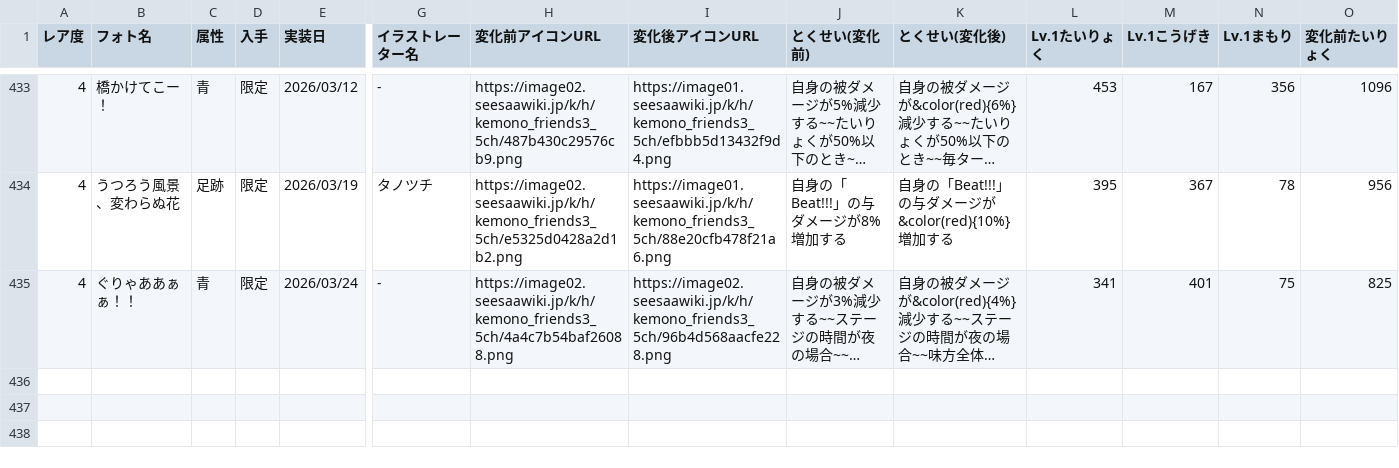
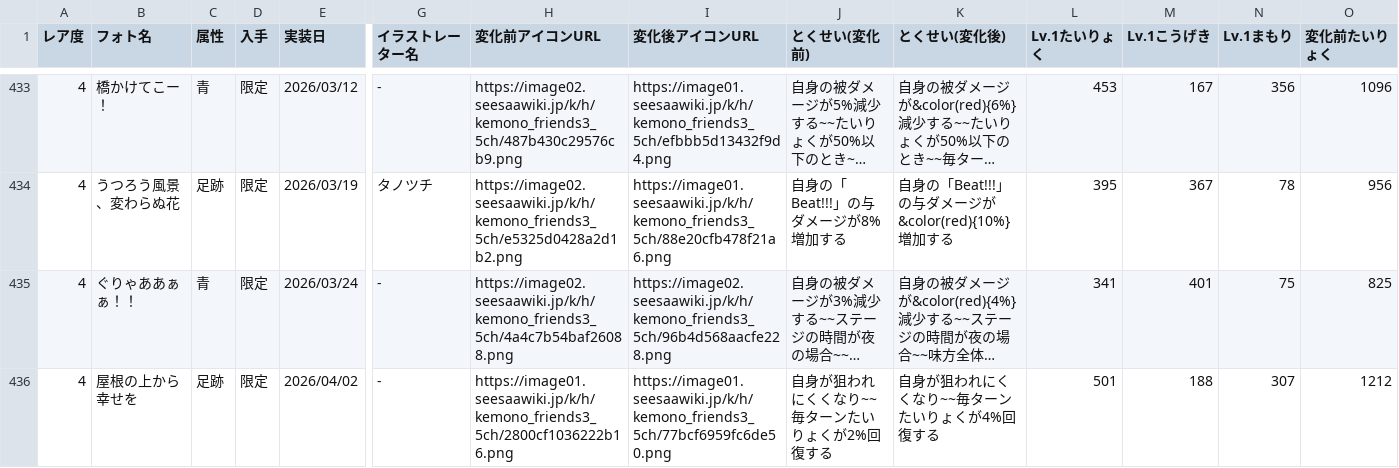
Before and after one commit to reamkf/wiki-nanodesu, a CSV file: csv/フォトデータ.csv, drawn as a sheet; only a part is shown, gaps mark what is left out; long unchanged cells end in …; rows hold the shown columns only; the diff names each change by its address in the sheet, - before the commit and + after, or states it on an @@ line.

```diff
--- a/csv/フォトデータ.csv
+++ b/csv/フォトデータ.csv
+row 436: 4 | 屋根の上から幸せを | 足跡 | 限定 | 2026/04/02 | - | https://image01.seesaawiki.jp/k/h/kemono_friends3_5ch/2800cf1036222b16.png | https://image01.seesaawiki.jp/k/h/kemono_friends3_5ch/77bcf6959fc6de50.png | 自身が狙われにくくなり~~毎ターンたいりょくが2%回復する | 自身が狙われにくくなり~~毎ターンたいりょくが4%回復する | 501 | 188 | 307 | 1212
```
Also changed, not shown: csv/スキル別フレンズ一覧.csv, csv/フレンズデータ.csv, 1 other file.
